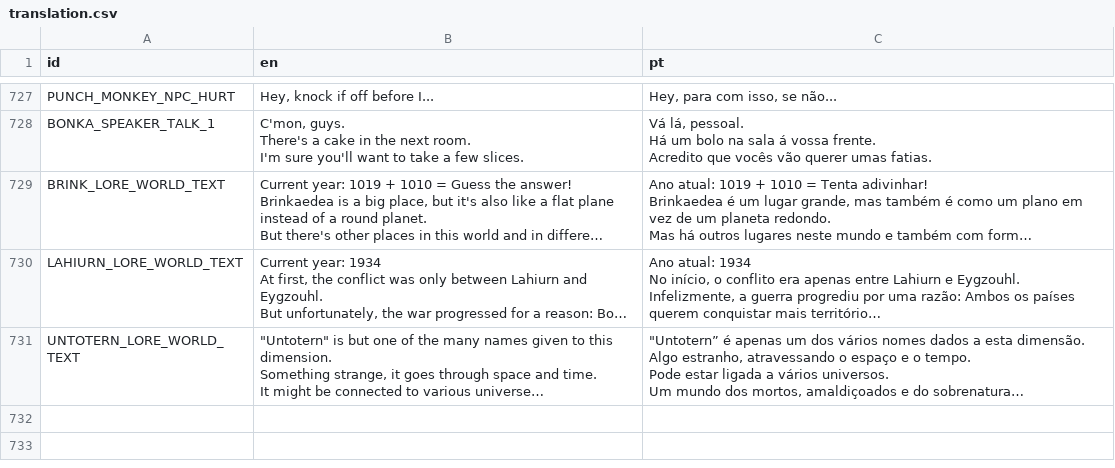
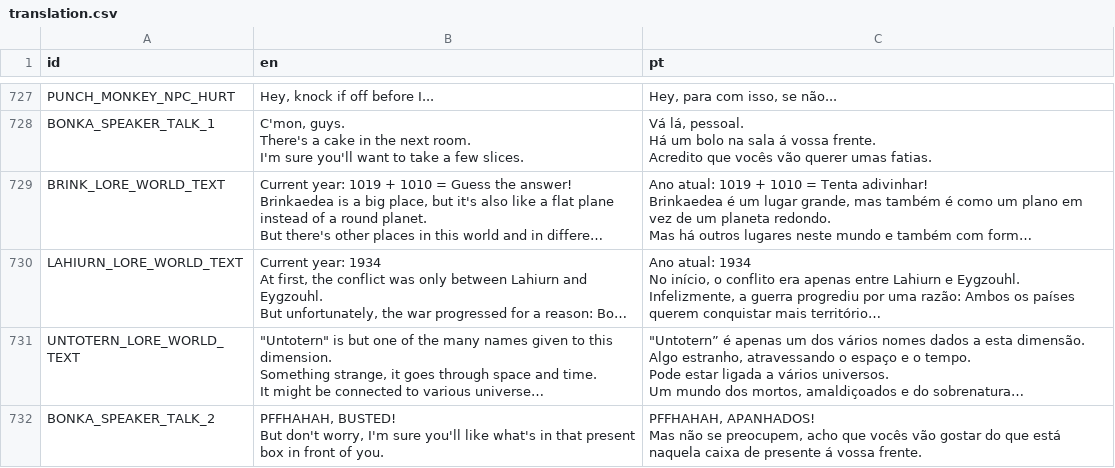
Before and after one commit to EyeBallTank/PROJECT-NORTUBEL-main-ish, a CSV file: assets/localization/translation.csv, drawn as a sheet; only a part is shown, gaps mark what is left out; long unchanged cells end in …; ↵ is a line break in a cell; the diff names each change by its address in the sheet, - before the commit and + after, or states it on an @@ line.

```diff
--- a/assets/localization/translation.csv
+++ b/assets/localization/translation.csv
+row 732: BONKA_SPEAKER_TALK_2 | PFFHAHAH, BUSTED! ↵ But don't worry, I'm sure you'll like what's in that present box in front of you. | PFFHAHAH, APANHADOS! ↵ Mas não se preocupem, acho que vocês vão gostar do que está naquela caixa de presente á vossa frente.
```
Also changed, not shown: 1 other file.
